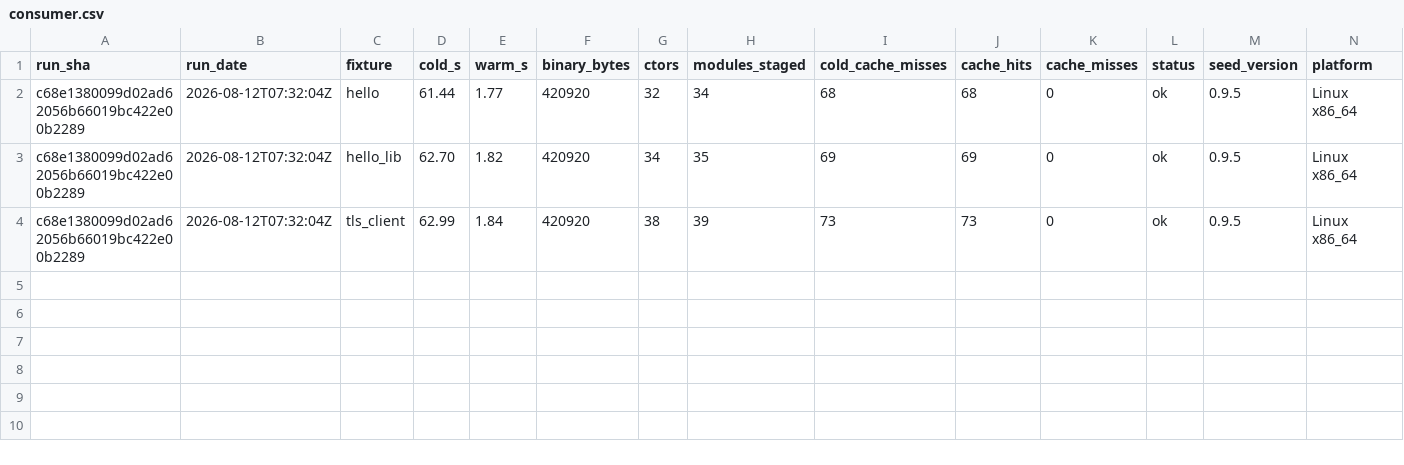
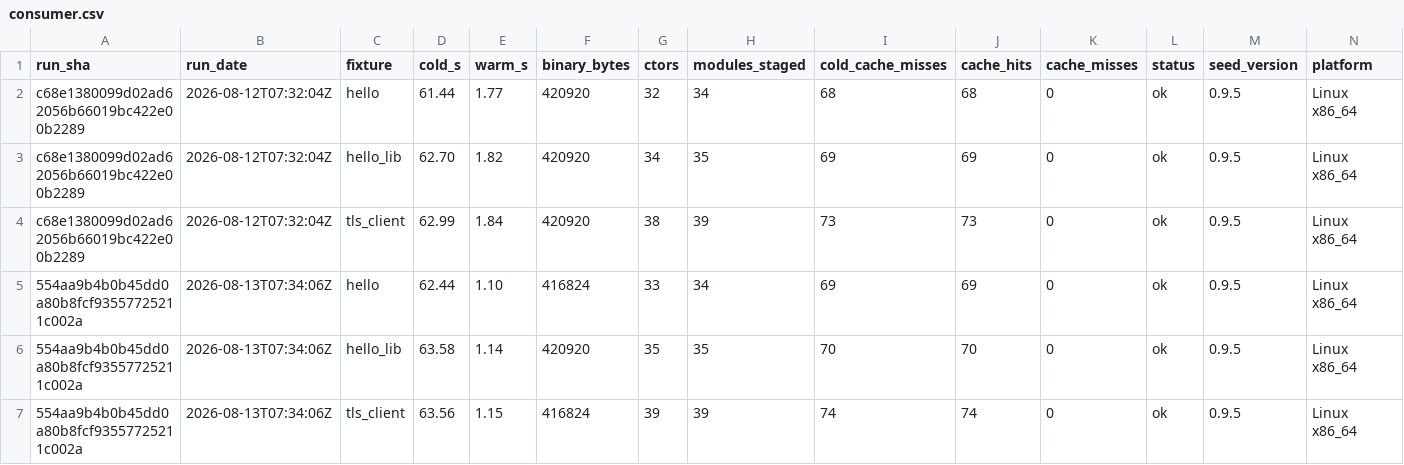
Before and after one commit to SailfinIO/sailfin, a CSV file: consumer.csv, drawn as a sheet.

```diff
--- a/consumer.csv
+++ b/consumer.csv
@@ -4 +4,4 @@ c68e1380099d02ad62056b66019bc422e00b2289,2026-08-12T07:32:04Z,hello_lib,62.70,1.
 c68e1380099d02ad62056b66019bc422e00b2289,2026-08-12T07:32:04Z,tls_client,62.99,1.84,420920,38,39,73,73,0,ok,0.9.5,Linux x86_64
+554aa9b4b0b45dd0a80b8fcf93557725211c002a,2026-08-13T07:34:06Z,hello,62.44,1.10,416824,33,34,69,69,0,ok,0.9.5,Linux x86_64
+554aa9b4b0b45dd0a80b8fcf93557725211c002a,2026-08-13T07:34:06Z,hello_lib,63.58,1.14,420920,35,35,70,70,0,ok,0.9.5,Linux x86_64
+554aa9b4b0b45dd0a80b8fcf93557725211c002a,2026-08-13T07:34:06Z,tls_client,63.56,1.15,416824,39,39,74,74,0,ok,0.9.5,Linux x86_64
```
Also changed, not shown: build.csv, runtime.csv, 1 other file.
